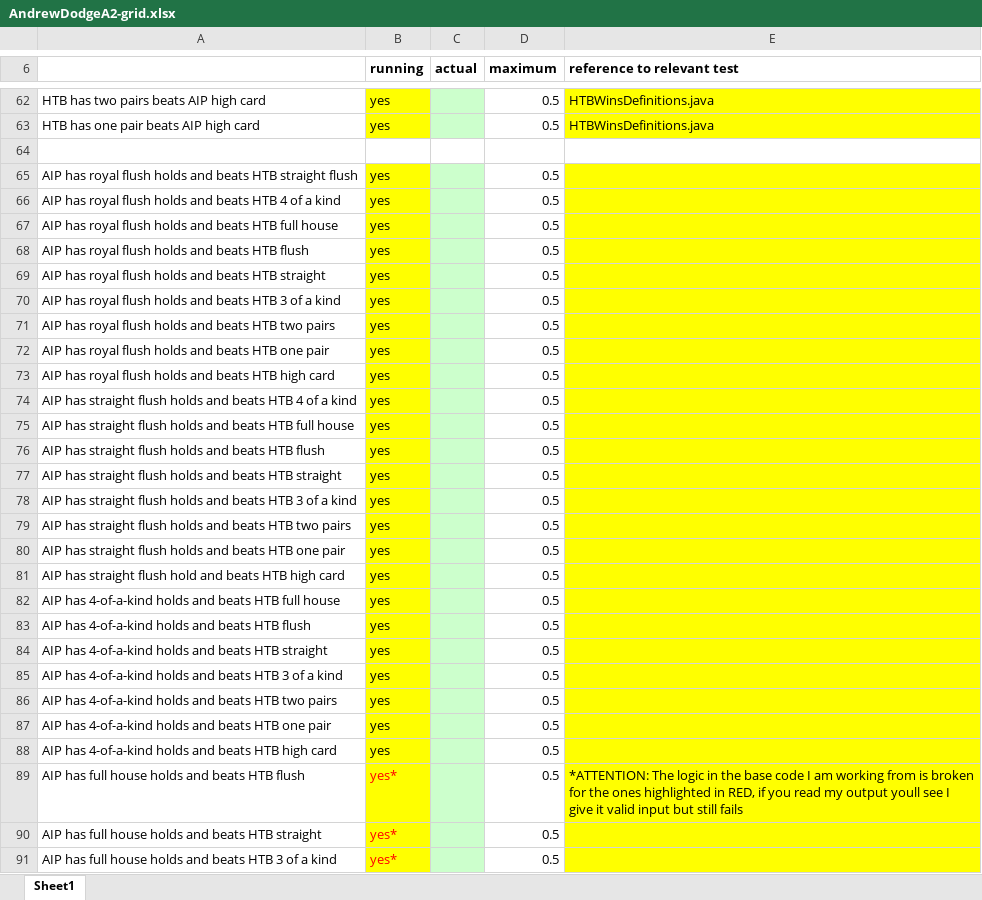
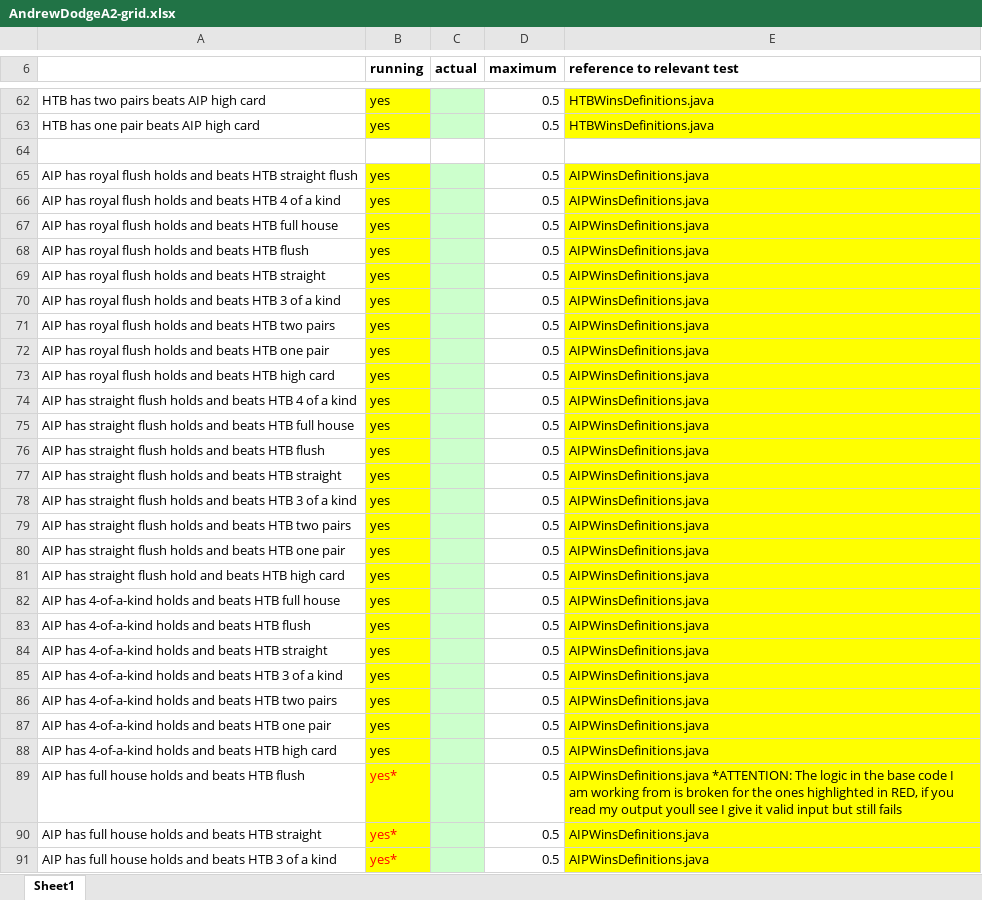
Before and after one commit to RoyalD11/Comp4004, an Excel workbook: Assignment2/AndrewDodgeA2-grid.xlsx, sheet Sheet1, drawn as a sheet; only a part is shown, gaps mark what is left out; values as stored, in another font and other column widths than the file's, no borders; the diff covers the shown part only; the diff names each change by its address in the sheet, - before the commit and + after, or states it on an @@ line.

Commit message:
grid

```diff
--- a/Assignment2/AndrewDodgeA2-grid.xlsx (sheet Sheet1)
+++ b/Assignment2/AndrewDodgeA2-grid.xlsx (sheet Sheet1)
-E65:E88 (reference to relevant test): (empty)
+E65:E88 (reference to relevant test): AIPWinsDefinitions.java
-E89 (reference to relevant test): *ATTENTION: The…
+E89 (reference to relevant test): AIPWinsDefinitions.java *ATTENTION: The…
-E90:E91 (reference to relevant test): (empty)
+E90:E91 (reference to relevant test): AIPWinsDefinitions.java
```
Also changed, not shown: 29 edited cells elsewhere in this sheet.
